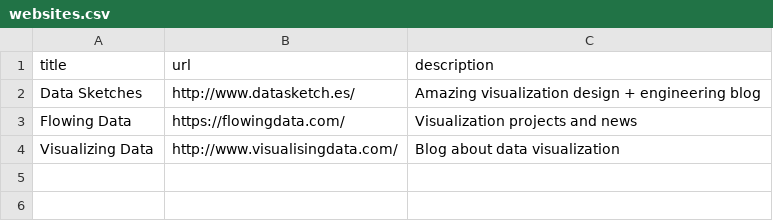
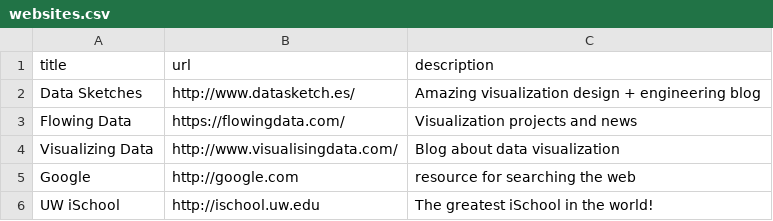
Before and after one commit to info340b-sp20/in-class, a CSV file: day-11/csv-demo/data/websites.csv, drawn as a sheet.

Commit message:
day 11 demo

```diff
--- a/day-11/csv-demo/data/websites.csv
+++ b/day-11/csv-demo/data/websites.csv
@@ -4 +4,3 @@ Flowing Data,https://flowingdata.com/,Visualization projects and news
 Visualizing Data,http://www.visualisingdata.com/,Blog about data visualization
+Google,http://google.com,resource for searching the web
+UW iSchool, http://ischool.uw.edu, The greatest iSchool in the world!
```
Also changed, not shown: 2 other files.
